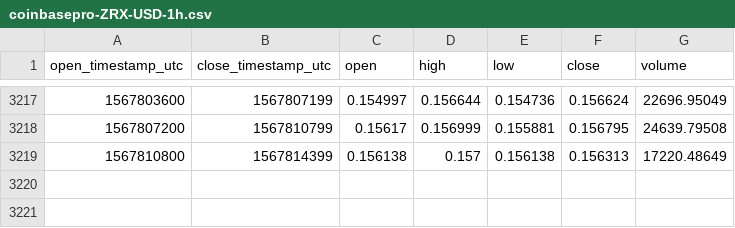
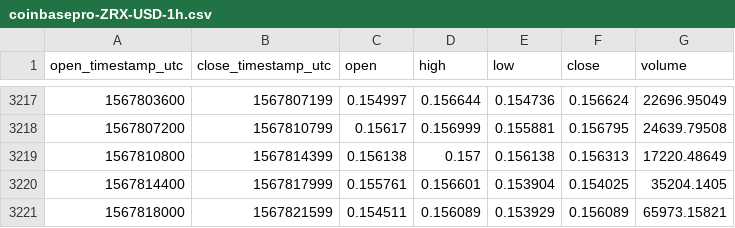
Before and after one commit to cryptobigbro/coinbasepro-ZRX-USD, a CSV file: coinbasepro-ZRX-USD-1h.csv, drawn as a sheet; only a part is shown, gaps mark what is left out.

Commit message:
Update OHLCV data.

```diff
--- a/coinbasepro-ZRX-USD-1h.csv
+++ b/coinbasepro-ZRX-USD-1h.csv
@@ -3219 +3219,3 @@ open_timestamp_utc,close_timestamp_utc,open,high,low,close,volume
 1567810800,1567814399,0.156138,0.157,0.156138,0.156313,17220.48649
+1567814400,1567817999,0.155761,0.156601,0.153904,0.154025,35204.1405
+1567818000,1567821599,0.154511,0.156089,0.153929,0.156089,65973.15821
```
